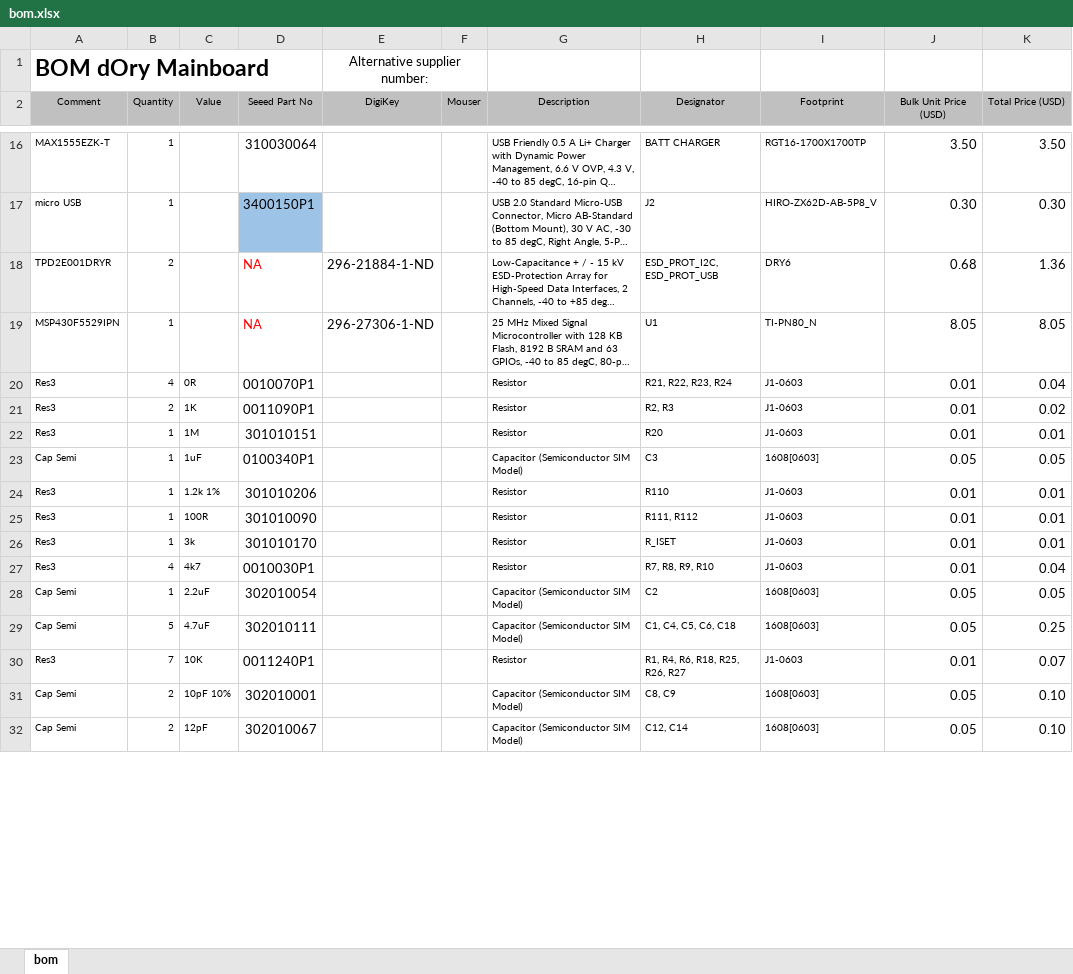
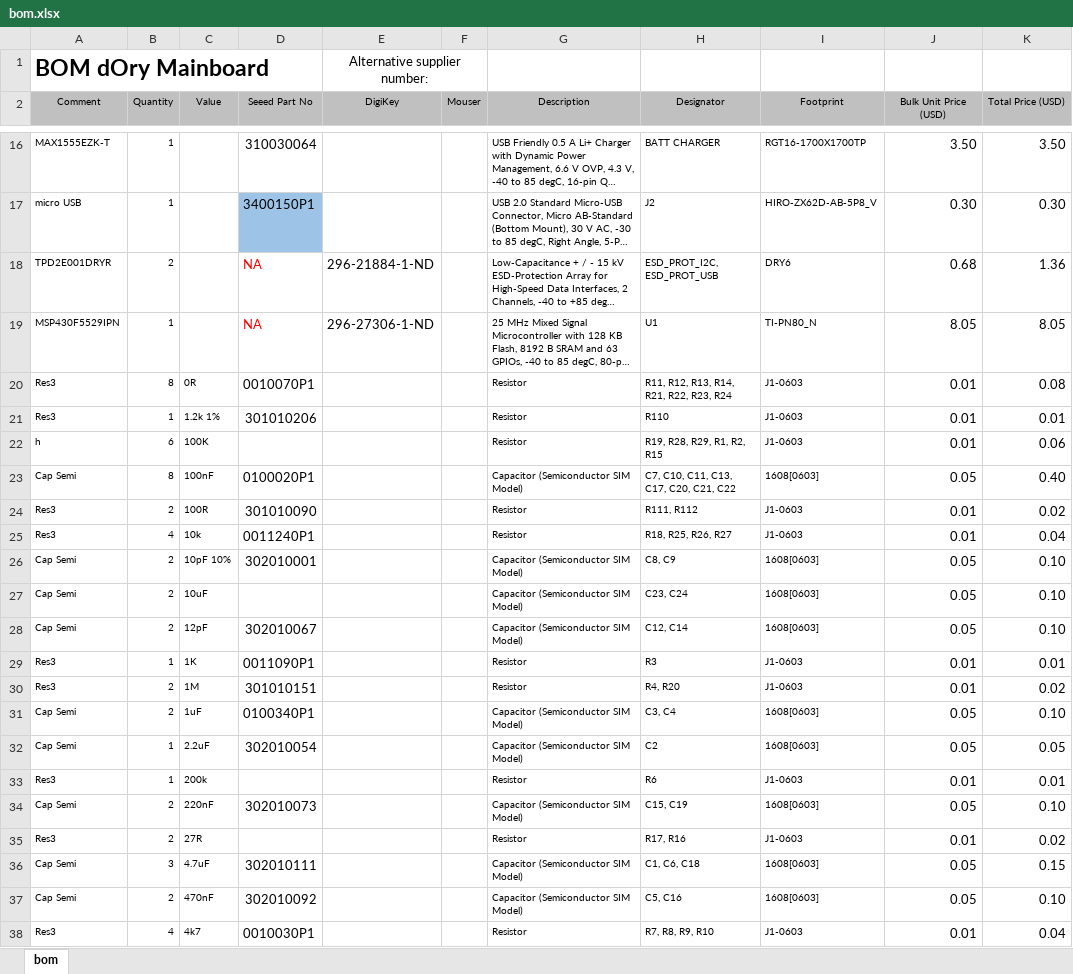
Before and after one commit to dOry-device/dory-pcb, an Excel workbook: BOM/bom.xlsx, sheet bom, drawn as a sheet; only a part is shown, gaps mark what is left out; long unchanged cells end in …; values as stored, in another font and other column widths than the file's, no borders; removed rows and columns are numbered as before the commit, all else as after; the diff covers the shown part only; the diff names each change by its address in the sheet, - before the commit and + after, or states it on an @@ line.

```diff
--- a/BOM/bom.xlsx (sheet bom)
+++ b/BOM/bom.xlsx (sheet bom)
-B20 (Quantity): 4
+B20 (Quantity): 8
-H20 (Designator): R21, R22, R23, R24
+H20 (Designator): R11, R12, R13, R14, R21, R22, R23, R24
-K20 (Total Price (USD)): 0.04
+K20 (Total Price (USD)): 0.08
-row 21: Res3 | 2 | 1K | 0011090P1 |  |  | Resistor | R2, R3 | J1-0603 | 0.01 | 0.02
-row 22: Res3 | 1 | 1M | 301010151 |  |  | Resistor | R20 | J1-0603 | 0.01 | 0.01
-row 23: Cap Semi | 1 | 1uF | 0100340P1 |  |  | Capacitor (Semiconductor SIM Model) | C3 | 1608[0603] | 0.05 | 0.05
+row 22: h | 6 | 100K |  |  |  | Resistor | R19, R28, R29, R1, R2, R15 | J1-0603 | 0.01 | 0.06
@@ row 34 moved to row 23: Cap Semi @@
-B24 (Quantity): 1
+B24 (Quantity): 2
-K24 (Total Price (USD)): 0.01
+K24 (Total Price (USD)): 0.02
+row 25: Res3 | 4 | 10k | 0011240P1 |  |  | Resistor | R18, R25, R26, R27 | J1-0603 | 0.01 | 0.04
@@ row 31 moved to row 26: Cap Semi @@
+row 27: Cap Semi | 2 | 10uF |  |  |  | Capacitor (Semiconductor SIM Model) | C23, C24 | 1608[0603] | 0.05 | 0.10
@@ row 32 moved to row 28: Cap Semi @@
-C29 (Value): 3k
+C29 (Value): 1K
-D29 (Seeed Part No): 301010170
+D29 (Seeed Part No): 0011090P1
-H29 (Designator): R_ISET
+H29 (Designator): R3
+row 30: Res3 | 2 | 1M | 301010151 |  |  | Resistor | R4, R20 | J1-0603 | 0.01 | 0.02
+row 31: Cap Semi | 2 | 1uF | 0100340P1 |  |  | Capacitor (Semiconductor SIM Model) | C3, C4 | 1608[0603] | 0.05 | 0.10
@@ row 28 moved to row 32: Cap Semi @@
+row 33: Res3 | 1 | 200k |  |  |  | Resistor | R6 | J1-0603 | 0.01 | 0.01
@@ row 35 moved to row 34: Cap Semi @@
+row 35: Res3 | 2 | 27R |  |  |  | Resistor | R17, R16 | J1-0603 | 0.01 | 0.02
+row 36: Cap Semi | 3 | 4.7uF | 302010111 |  |  | Capacitor (Semiconductor SIM Model) | C1, C6, C18 | 1608[0603] | 0.05 | 0.15
+row 37: Cap Semi | 2 | 470nF | 302010092 |  |  | Capacitor (Semiconductor SIM Model) | C5, C16 | 1608[0603] | 0.05 | 0.10
-row 29: Cap Semi | 5 | 4.7uF | 302010111 |  |  | Capacitor (Semiconductor SIM Model) | C1, C4, C5, C6, C18 | 1608[0603] | 0.05 | 0.25
-row 30: Res3 | 7 | 10K | 0011240P1 |  |  | Resistor | R1, R4, R6, R18, R25, R26, R27 | J1-0603 | 0.01 | 0.07
```
Also changed, not shown: 1 removed row and 6 edited cells elsewhere in this sheet, formulas that keep their value, 19 other files.
